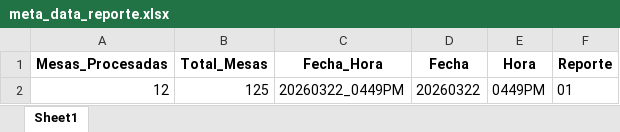
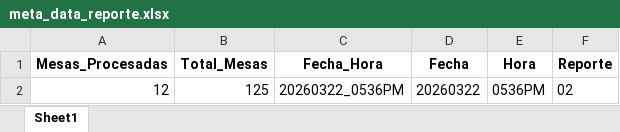
Before and after one commit to datametricscolombia/presidencia_20260531, an Excel workbook: presidencia/meta_data_reporte.xlsx, sheet Sheet1, drawn as a sheet; values as stored, in another font and other column widths than the file's, no borders; the diff names each change by its address in the sheet, - before the commit and + after, or states it on an @@ line.

```diff
--- a/presidencia/meta_data_reporte.xlsx (sheet Sheet1)
+++ b/presidencia/meta_data_reporte.xlsx (sheet Sheet1)
-C2 (Fecha_Hora): 20260322_0449PM
+C2 (Fecha_Hora): 20260322_0536PM
-E2 (Hora): 0449PM
+E2 (Hora): 0536PM
-F2 (Reporte): 01
+F2 (Reporte): 02
```
Also changed, not shown: 5 other files.
